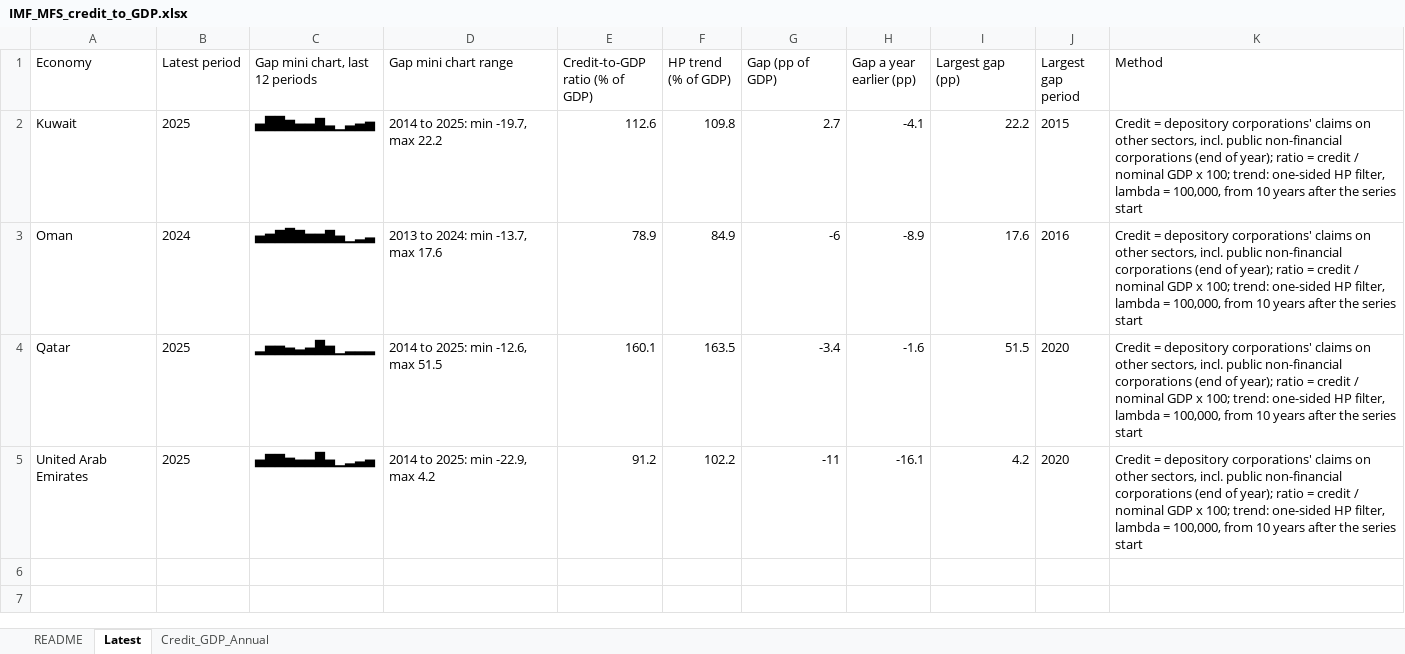
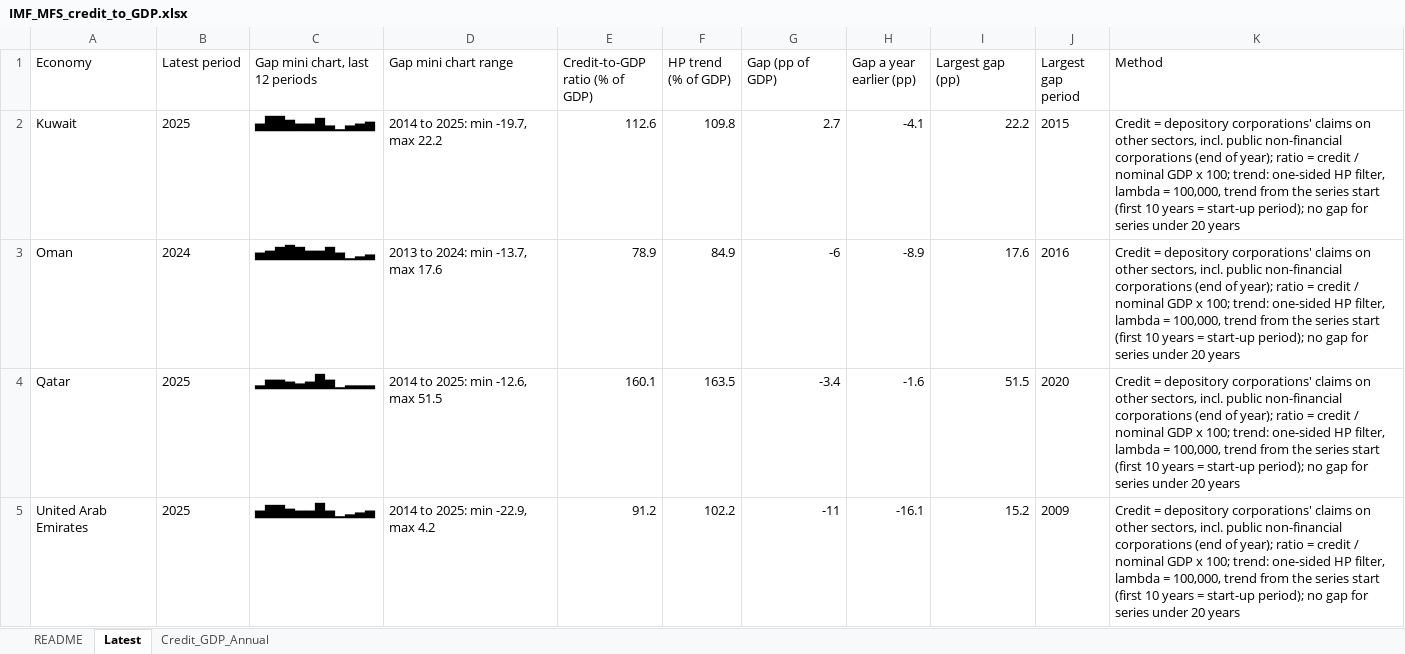
Before and after one commit to Aknarik/country-data, an Excel workbook: m365-agent/IMF_MFS_credit_to_GDP.xlsx, sheet Latest, drawn as a sheet; values as stored, in another font and other column widths than the file's, no borders; the diff names each change by its address in the sheet, - before the commit and + after, or states it on an @@ line.

```diff
--- a/m365-agent/IMF_MFS_credit_to_GDP.xlsx (sheet Latest)
+++ b/m365-agent/IMF_MFS_credit_to_GDP.xlsx (sheet Latest)
-K2:K5 (Method): …= 100,000, from 10 years after the series start
+K2:K5 (Method): …= 100,000, trend from the series start (first 10 years = start-up period); no gap for series under 20 years
-I5 (Largest gap (pp)): 4.2
+I5 (Largest gap (pp)): 15.2
-J5 (Largest gap period): 2020
+J5 (Largest gap period): 2009
```
Also changed, not shown: sheet Credit_GDP_Annual, sheet README, m365-agent/BIS_credit_to_GDP.xlsx, m365-agent/IMF_MFS_banking_sector.xlsx, 7 other files.
